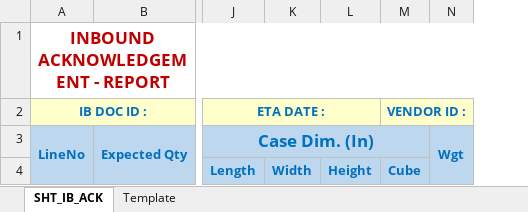
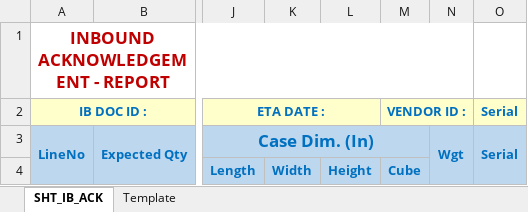
Before and after one commit to gscorp-dev/GsEPWv8-5-MVC-COMBO, an Excel workbook: GsEPWv8-5-MVC/RptTemplates/IB_INBOUND_ACK.xlsx, sheet SHT_IB_ACK, drawn as a sheet; only a part is shown, gaps mark what is left out; values as stored, in another font and other column widths than the file's, no borders; the diff names each change by its address in the sheet, - before the commit and + after, or states it on an @@ line.

```diff
--- a/GsEPWv8-5-MVC/RptTemplates/IB_INBOUND_ACK.xlsx (sheet SHT_IB_ACK)
+++ b/GsEPWv8-5-MVC/RptTemplates/IB_INBOUND_ACK.xlsx (sheet SHT_IB_ACK)
+column O, rows 2-3: Serial | Serial
```
Also changed, not shown: GsEPWv8-5-MVC/RptTemplates/IB_INBOUND_TALLYSHEET.xlsx.
